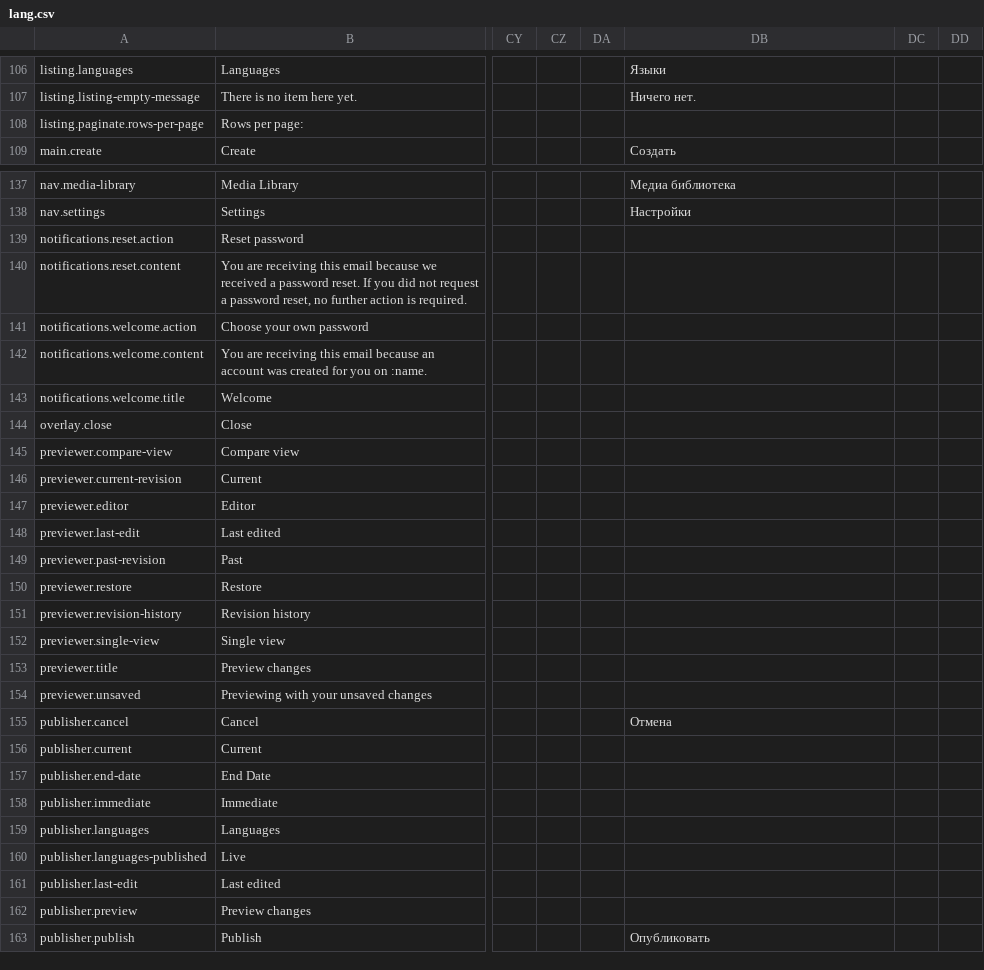
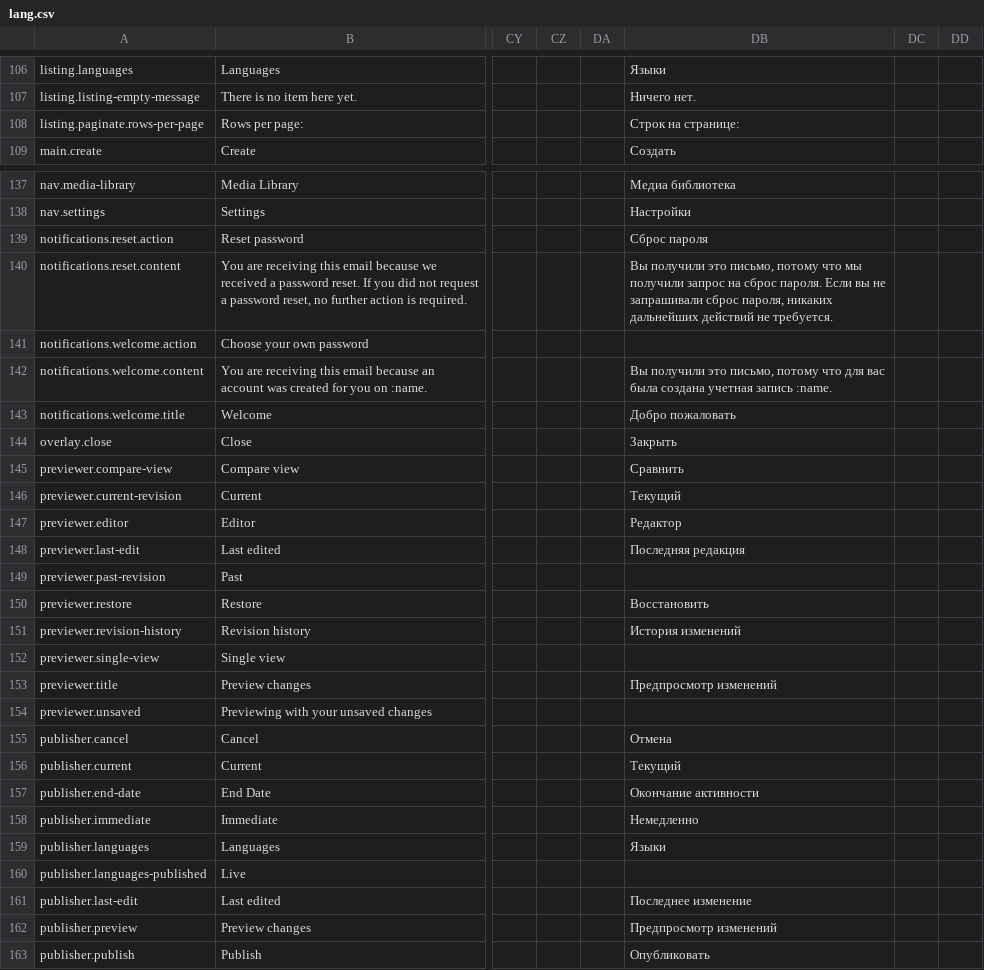
Before and after one commit to area17/twill, a CSV file: lang/lang.csv, drawn as a sheet; only a part is shown, gaps mark what is left out; the diff covers the shown part only; the diff names each change by its address in the sheet, - before the commit and + after, or states it on an @@ line.

Commit message:
Update lang csv

```diff
--- a/lang/lang.csv
+++ b/lang/lang.csv
-DB108: (empty)
+DB108: Строк на странице:
-DB139: (empty)
+DB139: Сброс пароля
-DB140: (empty)
+DB140: Вы получили это письмо, потому что мы получили запрос на сброс пароля. Если вы не запрашивали сброс пароля, никаких дальнейших действий не требуется.
-DB142: (empty)
+DB142: Вы получили это письмо, потому что для вас была создана учетная запись :name.
-DB143: (empty)
+DB143: Добро пожаловать
-DB144: (empty)
+DB144: Закрыть
-DB145: (empty)
+DB145: Сравнить
-DB146: (empty)
+DB146: Текущий
-DB147: (empty)
+DB147: Редактор
-DB148: (empty)
+DB148: Последняя редакция
-DB150: (empty)
+DB150: Восстановить
-DB151: (empty)
+DB151: История изменений
-DB153: (empty)
+DB153: Предпросмотр изменений
-DB156: (empty)
+DB156: Текущий
-DB157: (empty)
+DB157: Окончание активности
-DB158: (empty)
+DB158: Немедленно
-DB159: (empty)
+DB159: Языки
-DB161: (empty)
+DB161: Последнее изменение
-DB162: (empty)
+DB162: Предпросмотр изменений
```
Also changed, not shown: 1 added row and 63 edited cells elsewhere in this file.
